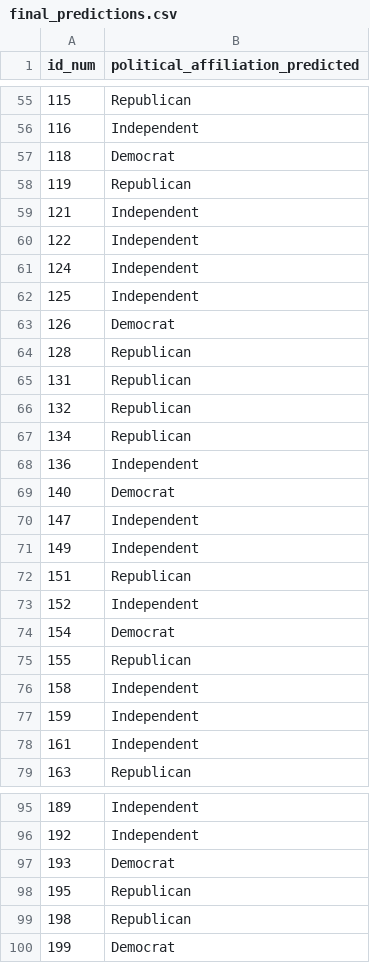
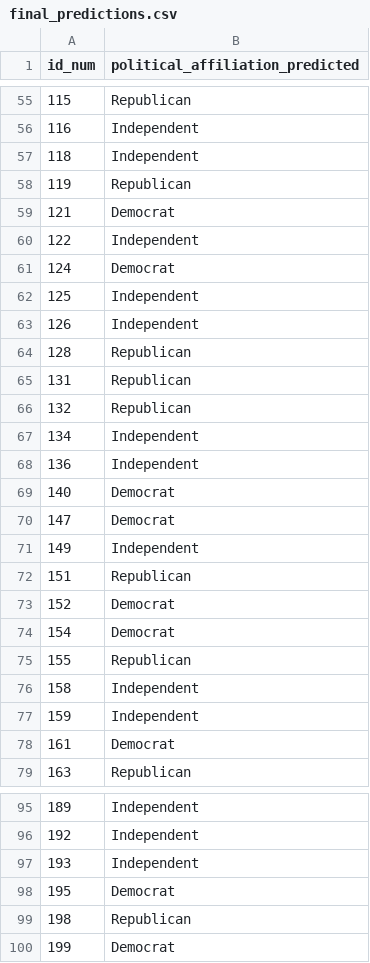
Before and after one commit to wkapner/GSB_544, a CSV file: final_predictions.csv, drawn as a sheet; only a part is shown, gaps mark what is left out; the diff covers the shown part only.

```diff
--- a/final_predictions.csv
+++ b/final_predictions.csv
@@ -56,9 +56,9 @@ id_num,political_affiliation_predicted
 116,Independent
-118,Democrat
+118,Independent
 119,Republican
-121,Independent
+121,Democrat
 122,Independent
-124,Independent
+124,Democrat
 125,Independent
-126,Democrat
+126,Independent
 128,Republican
@@ -66,9 +66,9 @@ id_num,political_affiliation_predicted
 132,Republican
-134,Republican
+134,Independent
 136,Independent
 140,Democrat
-147,Independent
+147,Democrat
 149,Independent
 151,Republican
-152,Independent
+152,Democrat
 154,Democrat
@@ -77,3 +77,3 @@ id_num,political_affiliation_predicted
 159,Independent
-161,Independent
+161,Democrat
 163,Republican
@@ -96,4 +96,4 @@ id_num,political_affiliation_predicted
 192,Independent
-193,Democrat
-195,Republican
+193,Independent
+195,Democrat
 198,Republican
```
Also changed, not shown: 29 edited cells elsewhere in this file, 1 other file.
